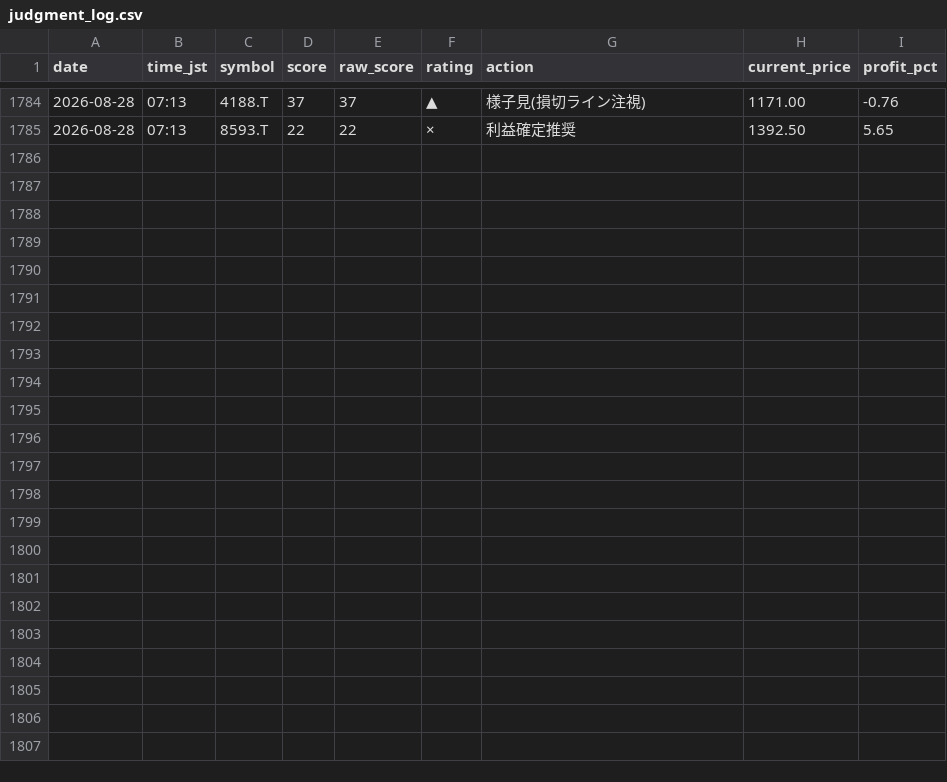
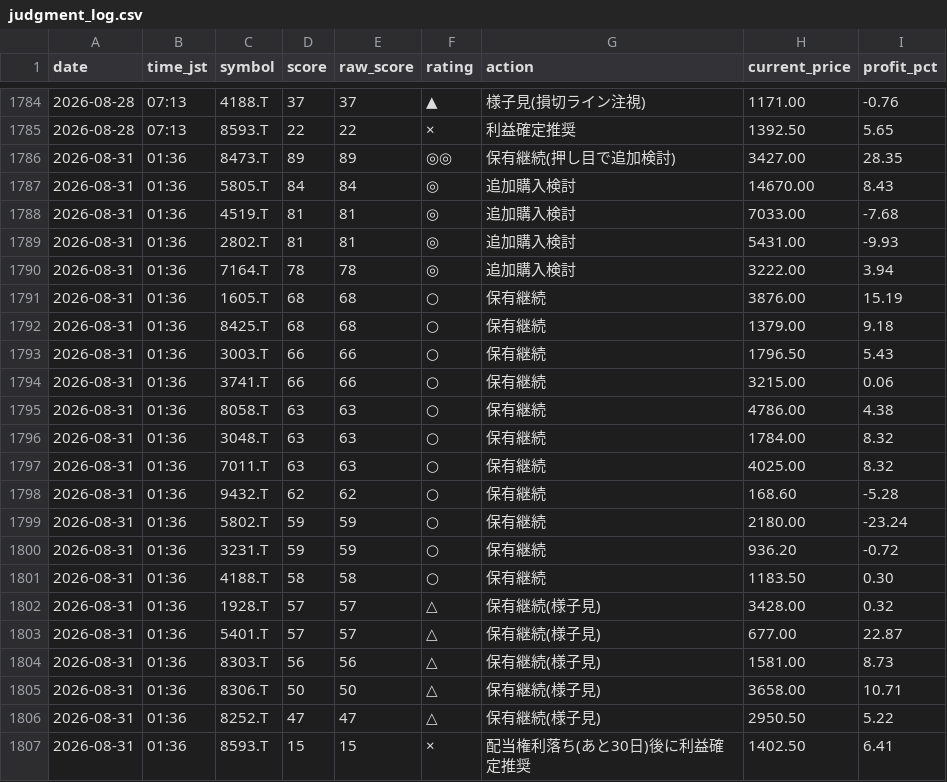
Before and after one commit to Maruko27o/stock-portfolio-analyzer, a CSV file: data/judgment_log.csv, drawn as a sheet; only a part is shown, gaps mark what is left out; the diff names each change by its address in the sheet, - before the commit and + after, or states it on an @@ line.

```diff
--- a/data/judgment_log.csv
+++ b/data/judgment_log.csv
+row 1786: 2026-08-31 | 01:36 | 8473.T | 89 | 89 | ◎◎ | 保有継続(押し目で追加検討) | 3427.00 | 28.35
+row 1787: 2026-08-31 | 01:36 | 5805.T | 84 | 84 | ◎ | 追加購入検討 | 14670.00 | 8.43
+row 1788: 2026-08-31 | 01:36 | 4519.T | 81 | 81 | ◎ | 追加購入検討 | 7033.00 | -7.68
+row 1789: 2026-08-31 | 01:36 | 2802.T | 81 | 81 | ◎ | 追加購入検討 | 5431.00 | -9.93
+row 1790: 2026-08-31 | 01:36 | 7164.T | 78 | 78 | ◎ | 追加購入検討 | 3222.00 | 3.94
+row 1791: 2026-08-31 | 01:36 | 1605.T | 68 | 68 | ○ | 保有継続 | 3876.00 | 15.19
+row 1792: 2026-08-31 | 01:36 | 8425.T | 68 | 68 | ○ | 保有継続 | 1379.00 | 9.18
+row 1793: 2026-08-31 | 01:36 | 3003.T | 66 | 66 | ○ | 保有継続 | 1796.50 | 5.43
+row 1794: 2026-08-31 | 01:36 | 3741.T | 66 | 66 | ○ | 保有継続 | 3215.00 | 0.06
+row 1795: 2026-08-31 | 01:36 | 8058.T | 63 | 63 | ○ | 保有継続 | 4786.00 | 4.38
+row 1796: 2026-08-31 | 01:36 | 3048.T | 63 | 63 | ○ | 保有継続 | 1784.00 | 8.32
+row 1797: 2026-08-31 | 01:36 | 7011.T | 63 | 63 | ○ | 保有継続 | 4025.00 | 8.32
+row 1798: 2026-08-31 | 01:36 | 9432.T | 62 | 62 | ○ | 保有継続 | 168.60 | -5.28
+row 1799: 2026-08-31 | 01:36 | 5802.T | 59 | 59 | ○ | 保有継続 | 2180.00 | -23.24
+row 1800: 2026-08-31 | 01:36 | 3231.T | 59 | 59 | ○ | 保有継続 | 936.20 | -0.72
+row 1801: 2026-08-31 | 01:36 | 4188.T | 58 | 58 | ○ | 保有継続 | 1183.50 | 0.30
+row 1802: 2026-08-31 | 01:36 | 1928.T | 57 | 57 | △ | 保有継続(様子見) | 3428.00 | 0.32
+row 1803: 2026-08-31 | 01:36 | 5401.T | 57 | 57 | △ | 保有継続(様子見) | 677.00 | 22.87
+row 1804: 2026-08-31 | 01:36 | 8303.T | 56 | 56 | △ | 保有継続(様子見) | 1581.00 | 8.73
+row 1805: 2026-08-31 | 01:36 | 8306.T | 50 | 50 | △ | 保有継続(様子見) | 3658.00 | 10.71
+row 1806: 2026-08-31 | 01:36 | 8252.T | 47 | 47 | △ | 保有継続(様子見) | 2950.50 | 5.22
+row 1807: 2026-08-31 | 01:36 | 8593.T | 15 | 15 | × | 配当権利落ち(あと30日)後に利益確定推奨 | 1402.50 | 6.41
```
Also changed, not shown: data/subscore_log.csv.
